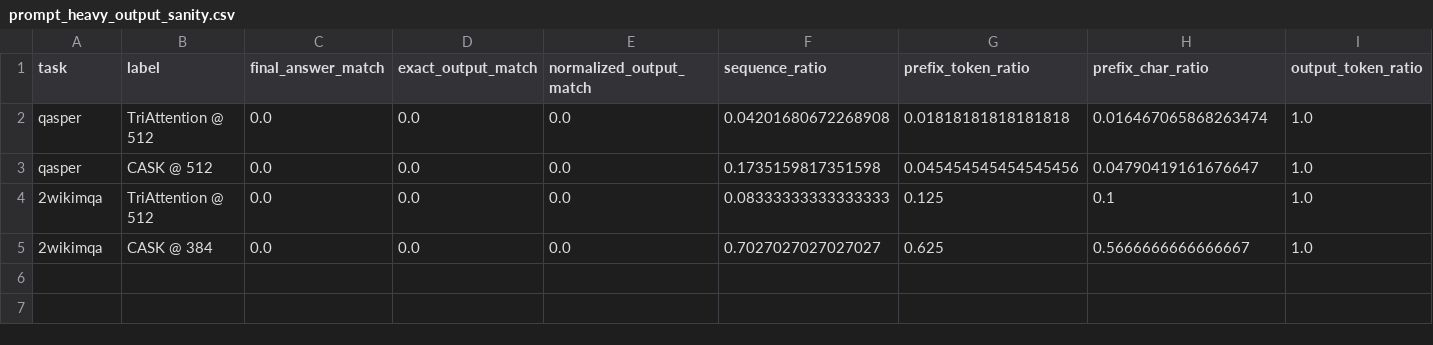
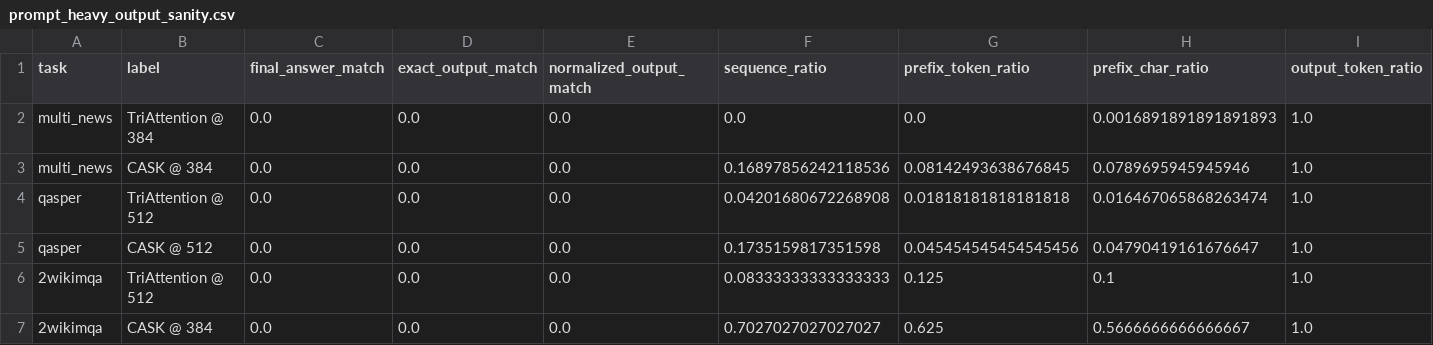
Before and after one commit to Skyline-23/CASK, a CSV file: paper_artifacts/rtx5070ti_2026_04_10/cask_v2_fidelity/prompt_heavy_output_sanity.csv, drawn as a sheet; only a part is shown; rows hold the shown columns only; the diff names each change by its address in the sheet, - before the commit and + after, or states it on an @@ line.

Commit message:
Link prompt-heavy fidelity to visible quality
- add actual-generation and single-example task-metric summaries for the prompt-heavy witnesses so the replay gains are tied to user-visible outputs
- extend the prompt-heavy artifact builder to include multi_news output fidelity plus qasper, 2wikimqa, and multi_news task-metric sanity tables
- update the paper-facing summaries and repository docs to present multi_news as the decode-active witness that connects two-stage fidelity gains to actual generation quality

```diff
--- a/paper_artifacts/rtx5070ti_2026_04_10/cask_v2_fidelity/prompt_heavy_output_sanity.csv
+++ b/paper_artifacts/rtx5070ti_2026_04_10/cask_v2_fidelity/prompt_heavy_output_sanity.csv
+row 2: multi_news | TriAttention @ 384 | 0.0 | 0.0 | 0.0 | 0.0 | 0.0 | 0.0016891891891891893 | 1.0
+row 3: multi_news | CASK @ 384 | 0.0 | 0.0 | 0.0 | 0.16897856242118536 | 0.08142493638676845 | 0.0789695945945946 | 1.0
```
Also changed, not shown: 8 other files.
